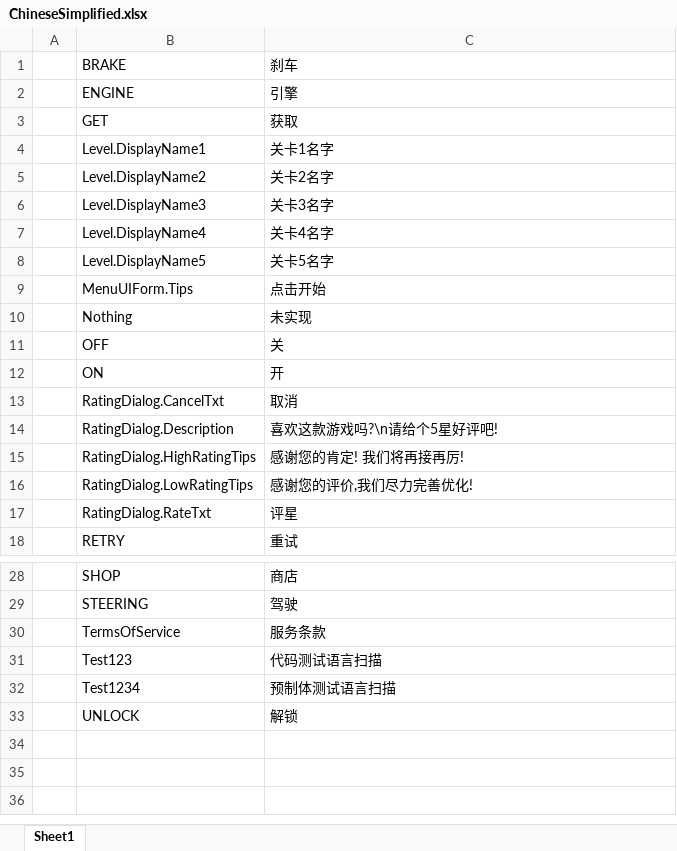
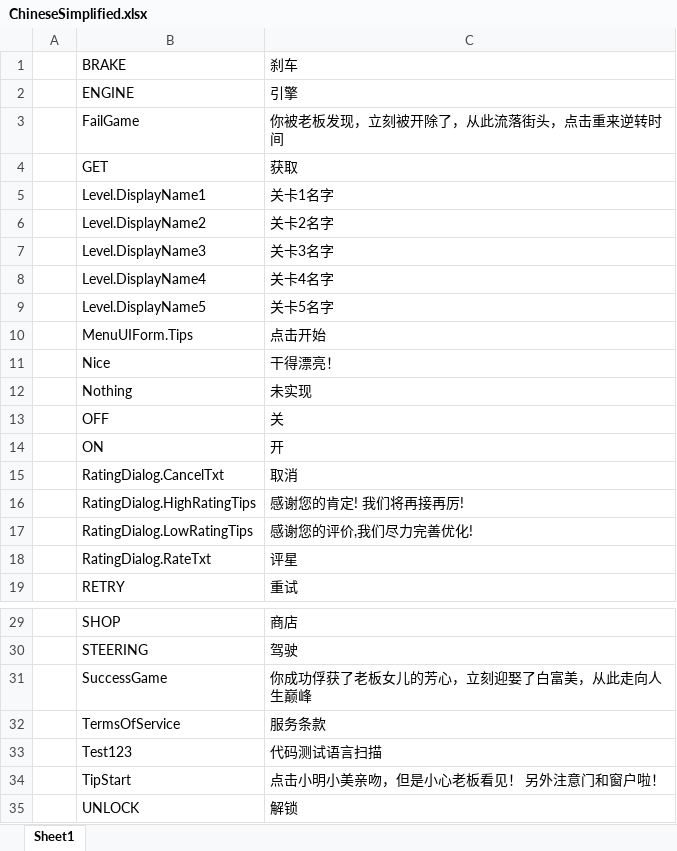
Before and after one commit to MrHuohhh/Secret-Man, an Excel workbook: GF_X-master/AAAGameData/Languages/ChineseSimplified.xlsx, sheet Sheet1, drawn as a sheet; only a part is shown, gaps mark what is left out; values as stored, in another font and other column widths than the file's, no borders; charts and pictures not drawn; removed rows and columns are numbered as before the commit, all else as after; the diff names each change by its address in the sheet, - before the commit and + after, or states it on an @@ line.

```diff
--- a/GF_X-master/AAAGameData/Languages/ChineseSimplified.xlsx (sheet Sheet1)
+++ b/GF_X-master/AAAGameData/Languages/ChineseSimplified.xlsx (sheet Sheet1)
+row 3:  | FailGame | 你被老板发现，立刻被开除了，从此流落街头，点击重来逆转时间
+row 11:  | Nice | 干得漂亮！
-row 14:  | RatingDialog.Description | 喜欢这款游戏吗?\n请给个5星好评吧!
+row 31:  | SuccessGame | 你成功俘获了老板女儿的芳心，立刻迎娶了白富美，从此走向人生巅峰
-row 32:  | Test1234 | 预制体测试语言扫描
+row 34:  | TipStart | 点击小明小美亲吻，但是小心老板看见！ 另外注意门和窗户啦！
```
Also changed, not shown: charts or pictures, GF_X-master/AAAGameData/Languages/ChineseTraditional.xlsx, GF_X-master/AAAGameData/Languages/English.xlsx, 17 other files.
